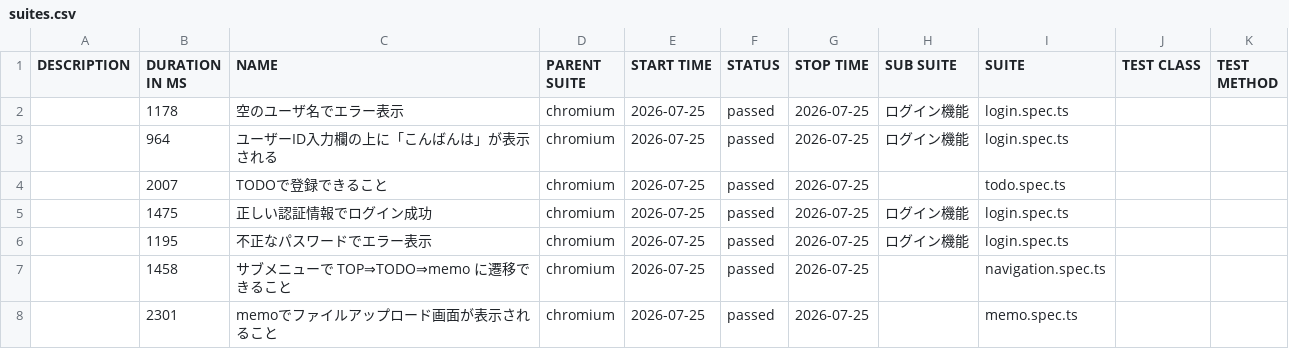
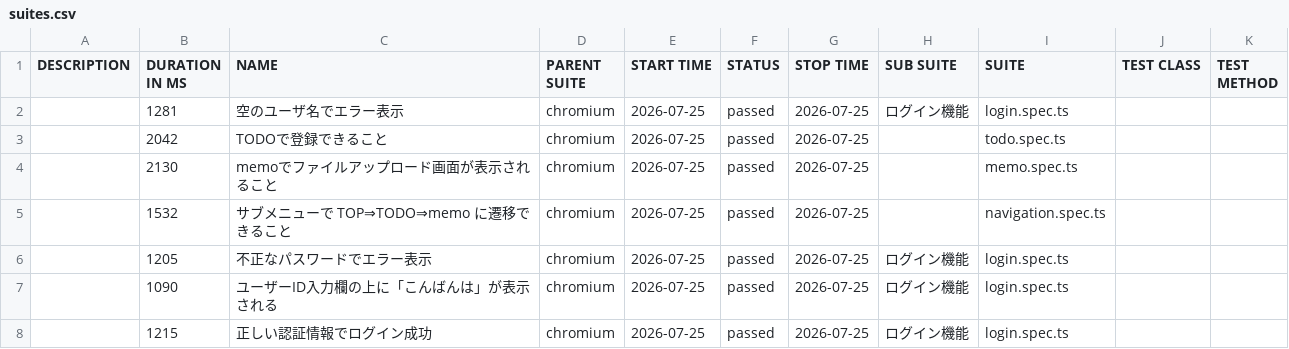
Before and after one commit to cocomomojo/test_app, a CSV file: allure/data/suites.csv, drawn as a sheet.

```diff
--- a/allure/data/suites.csv
+++ b/allure/data/suites.csv
@@ -1,8 +1,8 @@
 "DESCRIPTION","DURATION IN MS","NAME","PARENT SUITE","START TIME","STATUS","STOP TIME","SUB SUITE","SUITE","TEST CLASS","TEST METHOD"
-"","1178","空のユーザ名でエラー表示","chromium","2026-07-25","passed","2026-07-25","ログイン機能","login.spec.ts","",""
-"","964","ユーザーID入力欄の上に「こんばんは」が表示される","chromium","2026-07-25","passed","2026-07-25","ログイン機能","login.spec.ts","",""
-"","2007","TODOで登録できること","chromium","2026-07-25","passed","2026-07-25","","todo.spec.ts","",""
-"","1475","正しい認証情報でログイン成功","chromium","2026-07-25","passed","2026-07-25","ログイン機能","login.spec.ts","",""
-"","1195","不正なパスワードでエラー表示","chromium","2026-07-25","passed","2026-07-25","ログイン機能","login.spec.ts","",""
-"","1458","サブメニューで TOP⇒TODO⇒memo に遷移できること","chromium","2026-07-25","passed","2026-07-25","","navigation.spec.ts","",""
-"","2301","memoでファイルアップロード画面が表示されること","chromium","2026-07-25","passed","2026-07-25","","memo.spec.ts","",""
+"","1281","空のユーザ名でエラー表示","chromium","2026-07-25","passed","2026-07-25","ログイン機能","login.spec.ts","",""
+"","2042","TODOで登録できること","chromium","2026-07-25","passed","2026-07-25","","todo.spec.ts","",""
+"","2130","memoでファイルアップロード画面が表示されること","chromium","2026-07-25","passed","2026-07-25","","memo.spec.ts","",""
+"","1532","サブメニューで TOP⇒TODO⇒memo に遷移できること","chromium","2026-07-25","passed","2026-07-25","","navigation.spec.ts","",""
+"","1205","不正なパスワードでエラー表示","chromium","2026-07-25","passed","2026-07-25","ログイン機能","login.spec.ts","",""
+"","1090","ユーザーID入力欄の上に「こんばんは」が表示される","chromium","2026-07-25","passed","2026-07-25","ログイン機能","login.spec.ts","",""
+"","1215","正しい認証情報でログイン成功","chromium","2026-07-25","passed","2026-07-25","ログイン機能","login.spec.ts","",""
```
Also changed, not shown: 22 other files.
